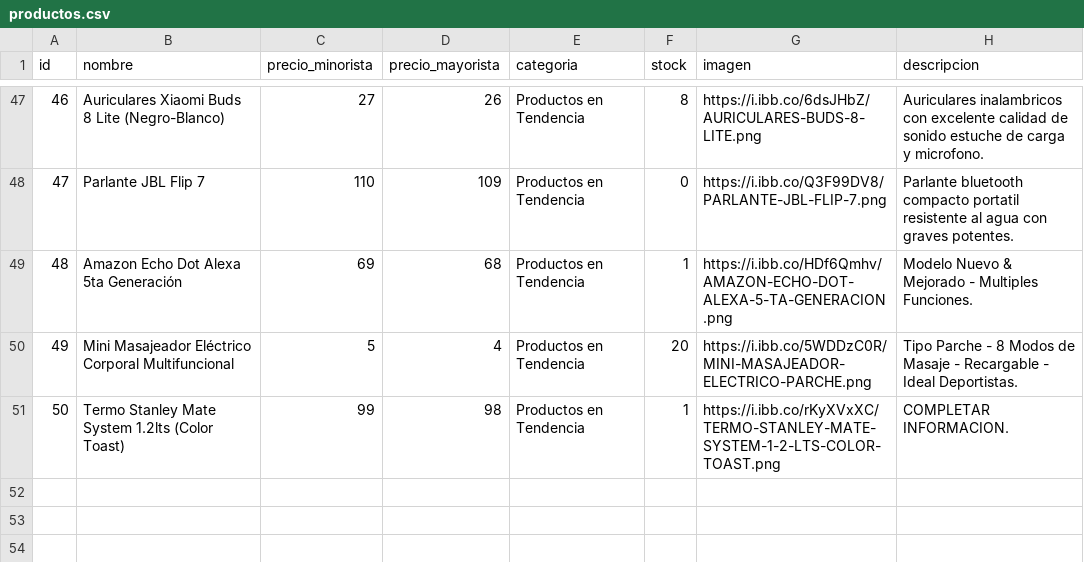
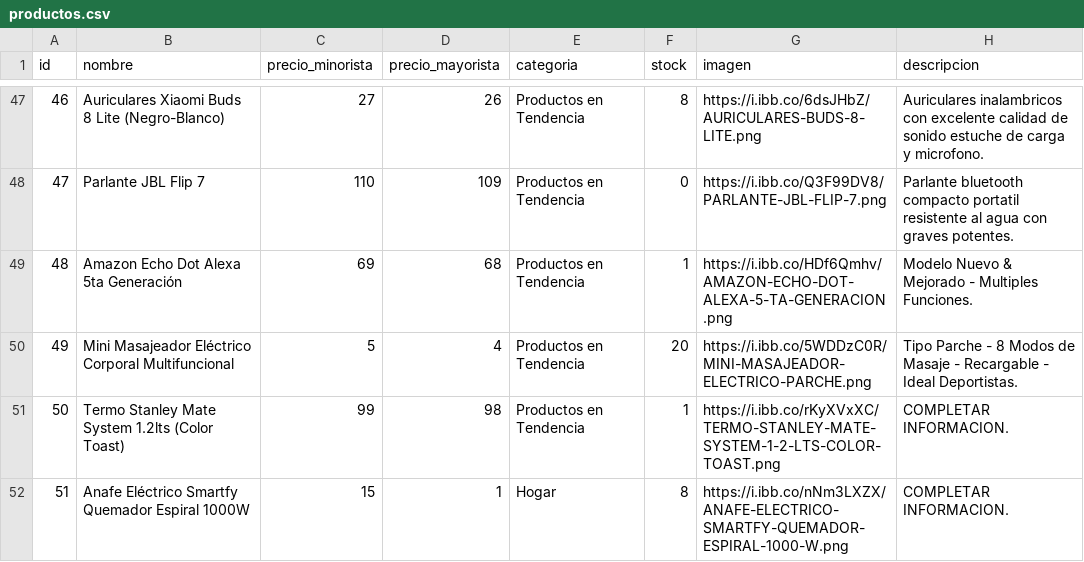
Before and after one commit to tevo-mdp/prueba_caipser, a CSV file: productos.csv, drawn as a sheet; only a part is shown, gaps mark what is left out; the diff names each change by its address in the sheet, - before the commit and + after, or states it on an @@ line.

Commit message:
Update productos.csv with new and modified entries
Added new products and updated existing product descriptions in productos.csv.

```diff
--- a/productos.csv
+++ b/productos.csv
+row 52: 51 | Anafe Eléctrico Smartfy Quemador Espiral 1000W | 15 | 1 | Hogar | 8 | https://i.ibb.co/nNm3LXZX/ANAFE-ELECTRICO-SMARTFY-QUEMADOR-ESPIRAL-1000-W.png | COMPLETAR INFORMACION.
```
